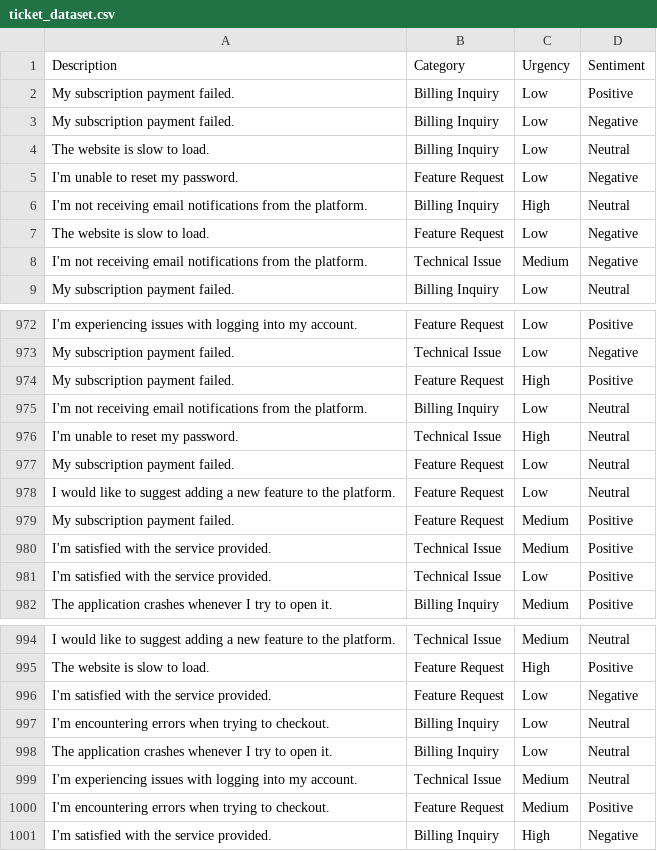
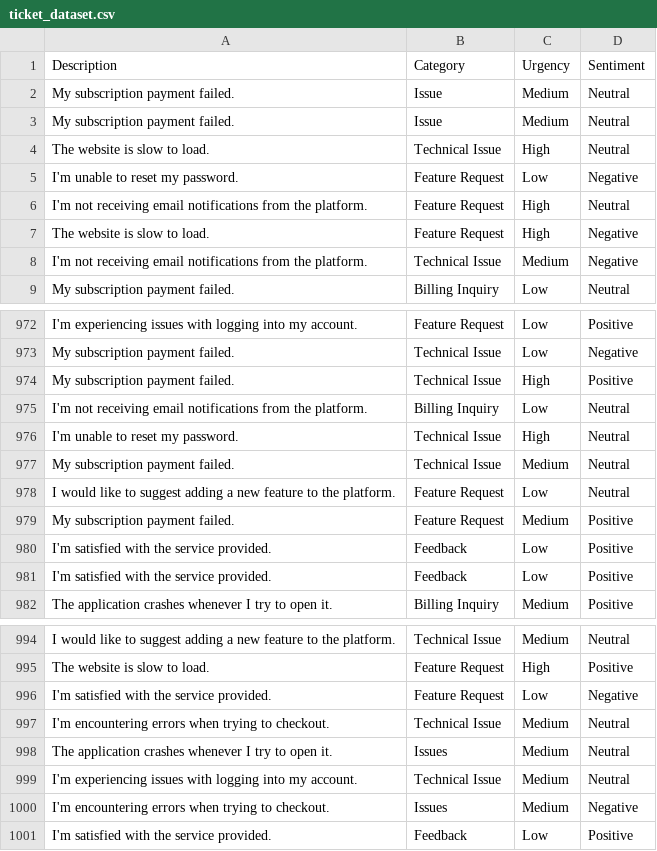
Before and after one commit to Satvik1769/tickety, a CSV file: AI/ticket_dataset.csv, drawn as a sheet; only a part is shown, gaps mark what is left out; the diff covers the shown part only.

```diff
--- a/AI/ticket_dataset.csv
+++ b/AI/ticket_dataset.csv
@@ -1,8 +1,8 @@
 Description,Category,Urgency,Sentiment
-My subscription payment failed.,Billing Inquiry,Low,Positive
-My subscription payment failed.,Billing Inquiry,Low,Negative
-The website is slow to load.,Billing Inquiry,Low,Neutral
+My subscription payment failed.,Issue,Medium,Neutral
+My subscription payment failed.,Issue,Medium,Neutral
+The website is slow to load.,Technical Issue,High,Neutral
 I'm unable to reset my password.,Feature Request,Low,Negative
-I'm not receiving email notifications from the platform.,Billing Inquiry,High,Neutral
-The website is slow to load.,Feature Request,Low,Negative
+I'm not receiving email notifications from the platform.,Feature Request,High,Neutral
+The website is slow to load.,Feature Request,High,Negative
 I'm not receiving email notifications from the platform.,Technical Issue,Medium,Negative
@@ -973,10 +973,10 @@ I'm experiencing issues with logging into my account.,Feature Request,Low,Positi
 My subscription payment failed.,Technical Issue,Low,Negative
-My subscription payment failed.,Feature Request,High,Positive
+My subscription payment failed.,Technical Issue,High,Positive
 I'm not receiving email notifications from the platform.,Billing Inquiry,Low,Neutral
 I'm unable to reset my password.,Technical Issue,High,Neutral
-My subscription payment failed.,Feature Request,Low,Neutral
+My subscription payment failed.,Technical Issue,Medium,Neutral
 I would like to suggest adding a new feature to the platform.,Feature Request,Low,Neutral
 My subscription payment failed.,Feature Request,Medium,Positive
-I'm satisfied with the service provided.,Technical Issue,Medium,Positive
-I'm satisfied with the service provided.,Technical Issue,Low,Positive
+I'm satisfied with the service provided.,Feedback,Low,Positive
+I'm satisfied with the service provided.,Feedback,Low,Positive
 The application crashes whenever I try to open it.,Billing Inquiry,Medium,Positive
@@ -996,6 +996,6 @@ The website is slow to load.,Feature Request,High,Positive
 I'm satisfied with the service provided.,Feature Request,Low,Negative
-I'm encountering errors when trying to checkout.,Billing Inquiry,Low,Neutral
-The application crashes whenever I try to open it.,Billing Inquiry,Low,Neutral
+I'm encountering errors when trying to checkout.,Technical Issue,Medium,Neutral
+The application crashes whenever I try to open it.,Issues,Medium,Neutral
 I'm experiencing issues with logging into my account.,Technical Issue,Medium,Neutral
-I'm encountering errors when trying to checkout.,Feature Request,Medium,Positive
-I'm satisfied with the service provided.,Billing Inquiry,High,Negative
+I'm encountering errors when trying to checkout.,Issues,Medium,Negative
+I'm satisfied with the service provided.,Feedback,Low,Positive
```
Also changed, not shown: 1 added row and 1 removed row elsewhere in this file, 18 other files.
